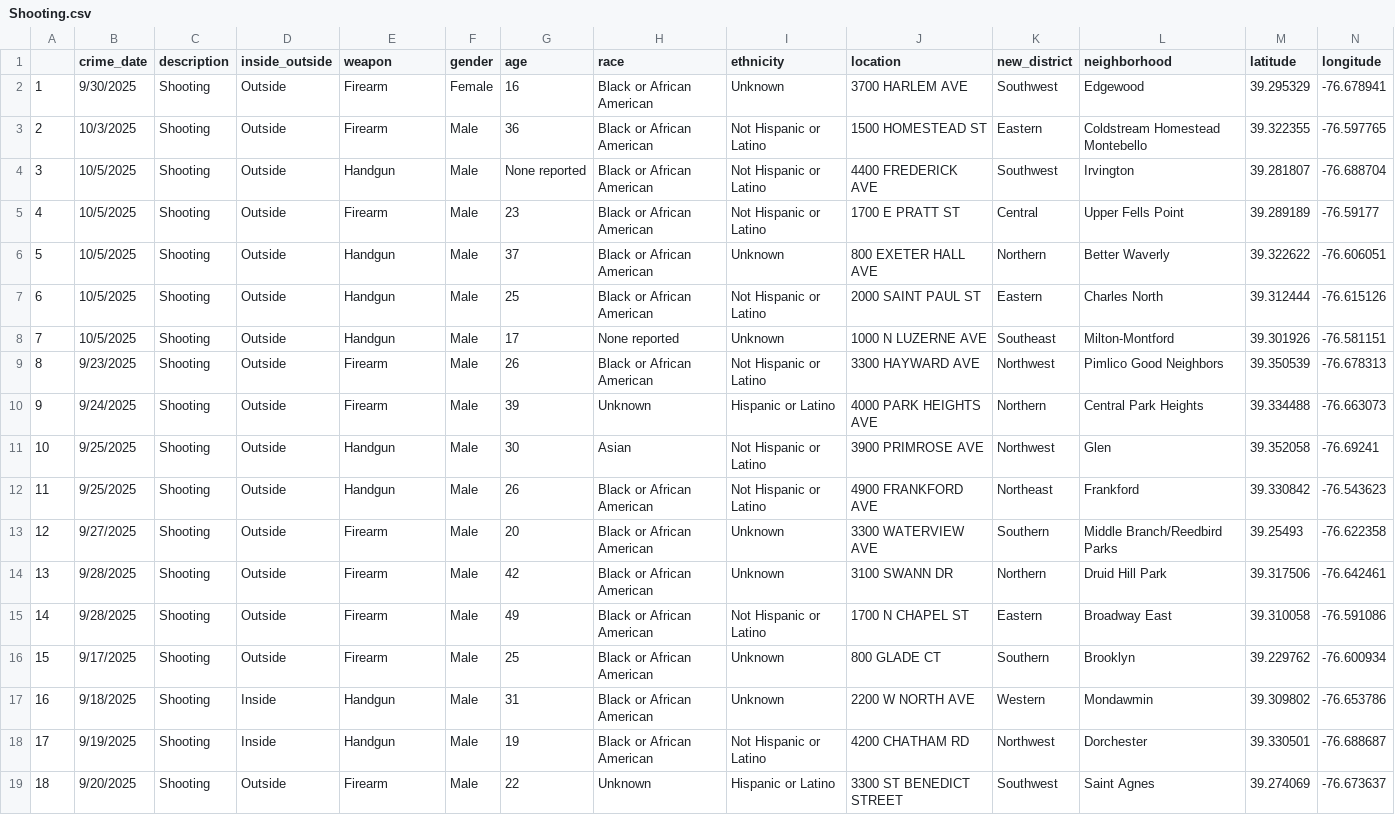
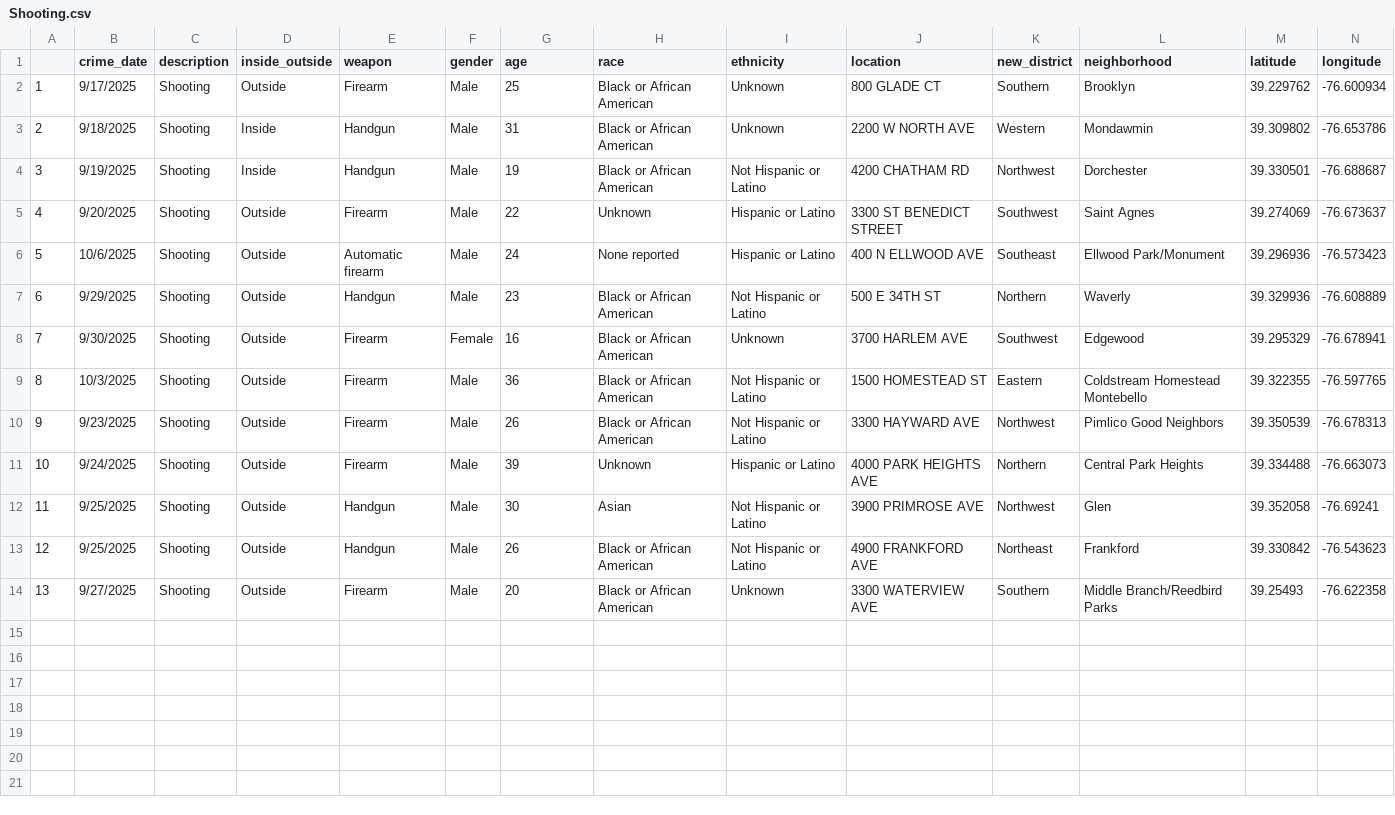
Before and after one commit to Baltimore-Sun/crime, a CSV file: Shooting.csv, drawn as a sheet; only a part is shown; removed rows and columns are numbered as before the commit, all else as after; rows hold the shown columns only; the diff names each change by its address in the sheet, - before the commit and + after, or states it on an @@ line.

```diff
--- a/Shooting.csv
+++ b/Shooting.csv
@@ row 16 moved to row 2: 1 @@
@@ row 17 moved to row 3: 2 @@
@@ row 18 moved to row 4: 3 @@
@@ row 19 moved to row 5: 4 @@
+row 6: 5 | 10/6/2025 | Shooting | Outside | Automatic firearm | Male | 24 | None reported | Hispanic or Latino | 400 N ELLWOOD AVE | Southeast | Ellwood Park/Monument | 39.296936 | -76.573423
+row 7: 6 | 9/29/2025 | Shooting | Outside | Handgun | Male | 23 | Black or African American | Not Hispanic or Latino | 500 E 34TH ST | Northern | Waverly | 39.329936 | -76.608889
@@ column A renumbered between rows 8 and 14 @@
-row 4: 3 | 10/5/2025 | Shooting | Outside | Handgun | Male | None reported | Black or African American | Not Hispanic or Latino | 4400 FREDERICK AVE | Southwest | Irvington | 39.281807 | -76.688704
-row 5: 4 | 10/5/2025 | Shooting | Outside | Firearm | Male | 23 | Black or African American | Not Hispanic or Latino | 1700 E PRATT ST | Central | Upper Fells Point | 39.289189 | -76.59177
-row 6: 5 | 10/5/2025 | Shooting | Outside | Handgun | Male | 37 | Black or African American | Unknown | 800 EXETER HALL AVE | Northern | Better Waverly | 39.322622 | -76.606051
-row 7: 6 | 10/5/2025 | Shooting | Outside | Handgun | Male | 25 | Black or African American | Not Hispanic or Latino | 2000 SAINT PAUL ST | Eastern | Charles North | 39.312444 | -76.615126
-row 8: 7 | 10/5/2025 | Shooting | Outside | Handgun | Male | 17 | None reported | Unknown | 1000 N LUZERNE AVE | Southeast | Milton-Montford | 39.301926 | -76.581151
-row 14: 13 | 9/28/2025 | Shooting | Outside | Firearm | Male | 42 | Black or African American | Unknown | 3100 SWANN DR | Northern | Druid Hill Park | 39.317506 | -76.642461
-row 15: 14 | 9/28/2025 | Shooting | Outside | Firearm | Male | 49 | Black or African American | Not Hispanic or Latino | 1700 N CHAPEL ST | Eastern | Broadway East | 39.310058 | -76.591086
```
Also changed, not shown: Aggravated assault.csv, Arson.csv, 10 other files.
